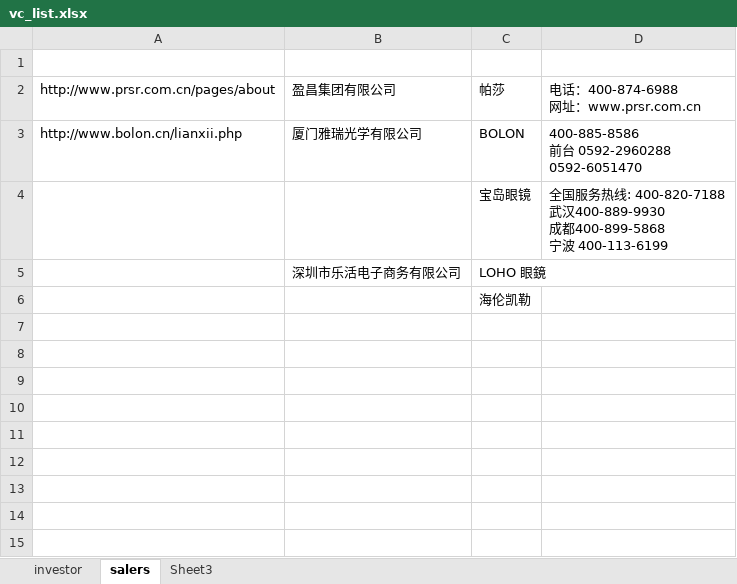
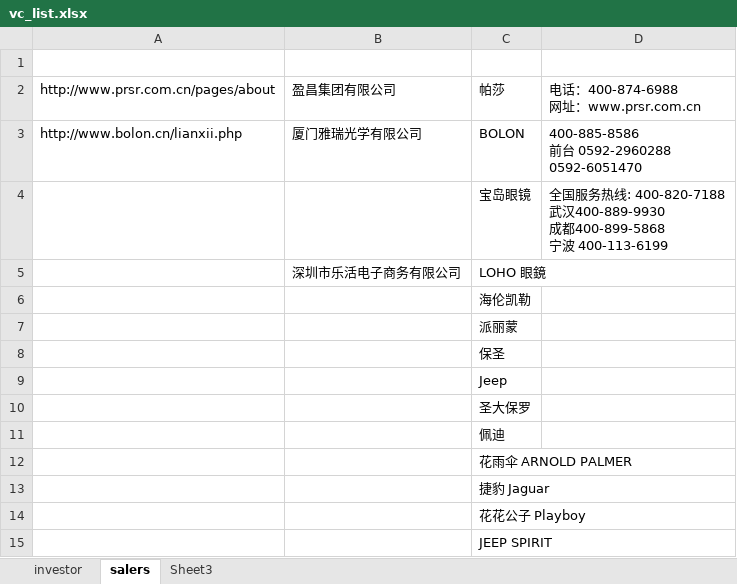
Before and after one commit to wuoshiwzm/jim, an Excel workbook: pattern/3ds_max_doc/glass/vc_list.xlsx, sheet salers, drawn as a sheet; values as stored, in another font and other column widths than the file's, no borders; the diff names each change by its address in the sheet, - before the commit and + after, or states it on an @@ line.

Commit message:
3-19

```diff
--- a/pattern/3ds_max_doc/glass/vc_list.xlsx (sheet salers)
+++ b/pattern/3ds_max_doc/glass/vc_list.xlsx (sheet salers)
+row 7:  |  | 派丽蒙
+row 8:  |  | 保圣
+row 9:  |  | Jeep
+row 10:  |  | 圣大保罗
+row 11:  |  | 佩迪
+row 12:  |  | 花雨伞 ARNOLD PALMER
+row 13:  |  | 捷豹 Jaguar
+row 14:  |  | 花花公子 Playboy
+row 15:  |  | JEEP SPIRIT
```
